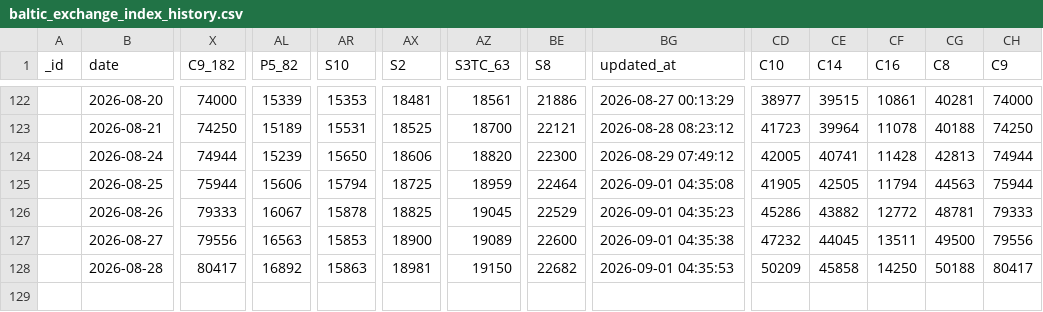
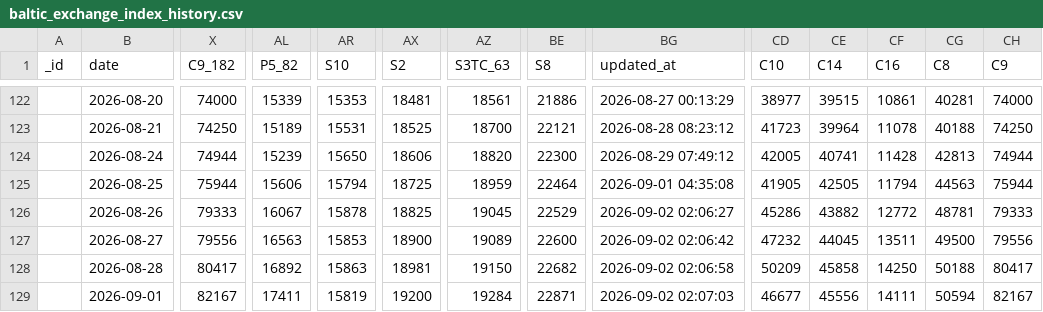
Before and after one commit to xxblxs/bdi-pipeline, a CSV file: baltic_exchange_index_history.csv, drawn as a sheet; only a part is shown, gaps mark what is left out; rows hold the shown columns only; the diff names each change by its address in the sheet, - before the commit and + after, or states it on an @@ line.

```diff
--- a/baltic_exchange_index_history.csv
+++ b/baltic_exchange_index_history.csv
-BG126 (updated_at): 2026-09-01 04:35:23
+BG126 (updated_at): 2026-09-02 02:06:27
-BG127 (updated_at): 2026-09-01 04:35:38
+BG127 (updated_at): 2026-09-02 02:06:42
-BG128 (updated_at): 2026-09-01 04:35:53
+BG128 (updated_at): 2026-09-02 02:06:58
+row 129:  | 2026-09-01 | 82167 | 17411 | 15819 | 19200 | 19284 | 22871 | 2026-09-02 02:07:03 | 46677 | 45556 | 14111 | 50594 | 82167
```
Also changed, not shown: 4 other files.
